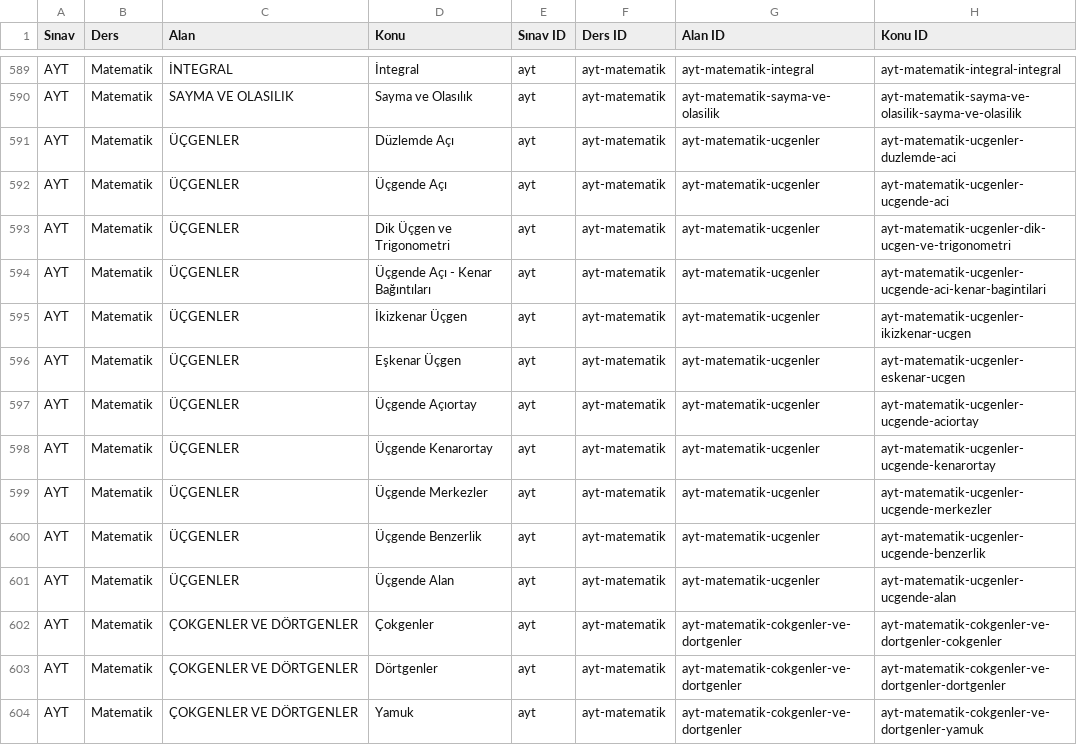
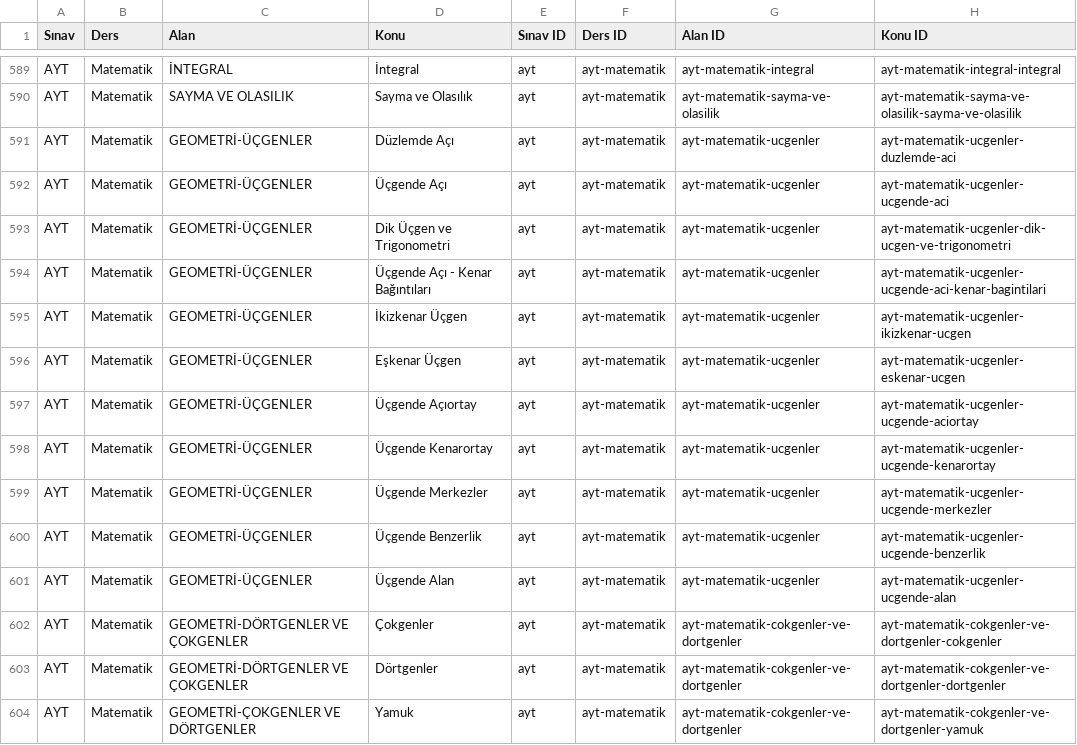
Before and after one commit to pehlivanismail/hedefe, a CSV file: topics.csv, drawn as a sheet; only a part is shown, gaps mark what is left out; the diff covers the shown part only.

Commit message:
feat: prepend GEOMETRİ- prefix to geometry-related topics in topics.csv

```diff
--- a/topics.csv
+++ b/topics.csv
@@ -590,15 +590,15 @@ AYT,Matematik,İNTEGRAL,İntegral,ayt,ayt-matematik,ayt-matematik-integral,ayt-m
 AYT,Matematik,SAYMA VE OLASILIK,Sayma ve Olasılık,ayt,ayt-matematik,ayt-matematik-sayma-ve-olasilik,ayt-matematik-sayma-ve-olasilik-sayma-ve-olasilik
-AYT,Matematik,ÜÇGENLER,Düzlemde Açı,ayt,ayt-matematik,ayt-matematik-ucgenler,ayt-matematik-ucgenler-duzlemde-aci
-AYT,Matematik,ÜÇGENLER,Üçgende Açı,ayt,ayt-matematik,ayt-matematik-ucgenler,ayt-matematik-ucgenler-ucgende-aci
-AYT,Matematik,ÜÇGENLER,Dik Üçgen ve Trigonometri,ayt,ayt-matematik,ayt-matematik-ucgenler,ayt-matematik-ucgenler-dik-ucgen-ve-trigonometri
-AYT,Matematik,ÜÇGENLER,Üçgende Açı - Kenar Bağıntıları,ayt,ayt-matematik,ayt-matematik-ucgenler,ayt-matematik-ucgenler-ucgende-aci-kenar-bagintilari
-AYT,Matematik,ÜÇGENLER,İkizkenar Üçgen,ayt,ayt-matematik,ayt-matematik-ucgenler,ayt-matematik-ucgenler-ikizkenar-ucgen
-AYT,Matematik,ÜÇGENLER,Eşkenar Üçgen,ayt,ayt-matematik,ayt-matematik-ucgenler,ayt-matematik-ucgenler-eskenar-ucgen
-AYT,Matematik,ÜÇGENLER,Üçgende Açıortay,ayt,ayt-matematik,ayt-matematik-ucgenler,ayt-matematik-ucgenler-ucgende-aciortay
-AYT,Matematik,ÜÇGENLER,Üçgende Kenarortay,ayt,ayt-matematik,ayt-matematik-ucgenler,ayt-matematik-ucgenler-ucgende-kenarortay
-AYT,Matematik,ÜÇGENLER,Üçgende Merkezler,ayt,ayt-matematik,ayt-matematik-ucgenler,ayt-matematik-ucgenler-ucgende-merkezler
-AYT,Matematik,ÜÇGENLER,Üçgende Benzerlik,ayt,ayt-matematik,ayt-matematik-ucgenler,ayt-matematik-ucgenler-ucgende-benzerlik
-AYT,Matematik,ÜÇGENLER,Üçgende Alan,ayt,ayt-matematik,ayt-matematik-ucgenler,ayt-matematik-ucgenler-ucgende-alan
-AYT,Matematik,ÇOKGENLER VE DÖRTGENLER,Çokgenler,ayt,ayt-matematik,ayt-matematik-cokgenler-ve-dortgenler,ayt-matematik-cokgenler-ve-dortgenler-cokgenler
-AYT,Matematik,ÇOKGENLER VE DÖRTGENLER,Dörtgenler,ayt,ayt-matematik,ayt-matematik-cokgenler-ve-dortgenler,ayt-matematik-cokgenler-ve-dortgenler-dortgenler
-AYT,Matematik,ÇOKGENLER VE DÖRTGENLER,Yamuk,ayt,ayt-matematik,ayt-matematik-cokgenler-ve-dortgenler,ayt-matematik-cokgenler-ve-dortgenler-yamuk
+AYT,Matematik,GEOMETRİ-ÜÇGENLER,Düzlemde Açı,ayt,ayt-matematik,ayt-matematik-ucgenler,ayt-matematik-ucgenler-duzlemde-aci
+AYT,Matematik,GEOMETRİ-ÜÇGENLER,Üçgende Açı,ayt,ayt-matematik,ayt-matematik-ucgenler,ayt-matematik-ucgenler-ucgende-aci
+AYT,Matematik,GEOMETRİ-ÜÇGENLER,Dik Üçgen ve Trigonometri,ayt,ayt-matematik,ayt-matematik-ucgenler,ayt-matematik-ucgenler-dik-ucgen-ve-trigonometri
+AYT,Matematik,GEOMETRİ-ÜÇGENLER,Üçgende Açı - Kenar Bağıntıları,ayt,ayt-matematik,ayt-matematik-ucgenler,ayt-matematik-ucgenler-ucgende-aci-kenar-bagintilari
+AYT,Matematik,GEOMETRİ-ÜÇGENLER,İkizkenar Üçgen,ayt,ayt-matematik,ayt-matematik-ucgenler,ayt-matematik-ucgenler-ikizkenar-ucgen
+AYT,Matematik,GEOMETRİ-ÜÇGENLER,Eşkenar Üçgen,ayt,ayt-matematik,ayt-matematik-ucgenler,ayt-matematik-ucgenler-eskenar-ucgen
+AYT,Matematik,GEOMETRİ-ÜÇGENLER,Üçgende Açıortay,ayt,ayt-matematik,ayt-matematik-ucgenler,ayt-matematik-ucgenler-ucgende-aciortay
+AYT,Matematik,GEOMETRİ-ÜÇGENLER,Üçgende Kenarortay,ayt,ayt-matematik,ayt-matematik-ucgenler,ayt-matematik-ucgenler-ucgende-kenarortay
+AYT,Matematik,GEOMETRİ-ÜÇGENLER,Üçgende Merkezler,ayt,ayt-matematik,ayt-matematik-ucgenler,ayt-matematik-ucgenler-ucgende-merkezler
+AYT,Matematik,GEOMETRİ-ÜÇGENLER,Üçgende Benzerlik,ayt,ayt-matematik,ayt-matematik-ucgenler,ayt-matematik-ucgenler-ucgende-benzerlik
+AYT,Matematik,GEOMETRİ-ÜÇGENLER,Üçgende Alan,ayt,ayt-matematik,ayt-matematik-ucgenler,ayt-matematik-ucgenler-ucgende-alan
+AYT,Matematik,GEOMETRİ-DÖRTGENLER VE ÇOKGENLER,Çokgenler,ayt,ayt-matematik,ayt-matematik-cokgenler-ve-dortgenler,ayt-matematik-cokgenler-ve-dortgenler-cokgenler
+AYT,Matematik,GEOMETRİ-DÖRTGENLER VE ÇOKGENLER,Dörtgenler,ayt,ayt-matematik,ayt-matematik-cokgenler-ve-dortgenler,ayt-matematik-cokgenler-ve-dortgenler-dortgenler
+AYT,Matematik,GEOMETRİ-ÇOKGENLER VE DÖRTGENLER,Yamuk,ayt,ayt-matematik,ayt-matematik-cokgenler-ve-dortgenler,ayt-matematik-cokgenler-ve-dortgenler-yamuk
```
Also changed, not shown: 38 edited cells elsewhere in this file, 1 other file.
